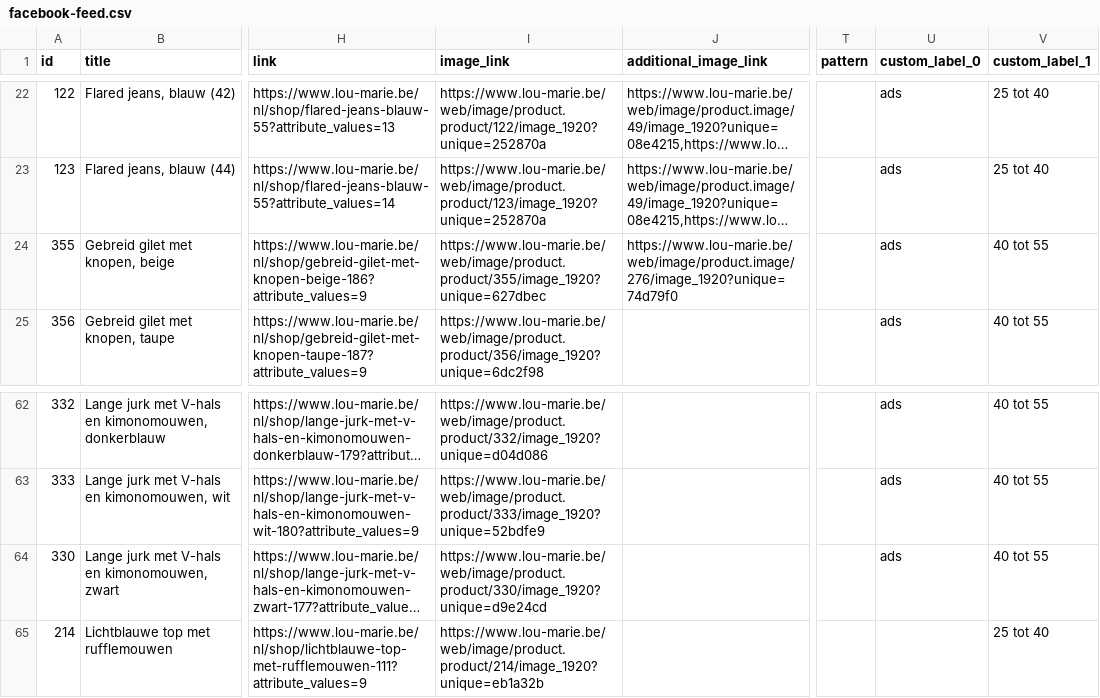
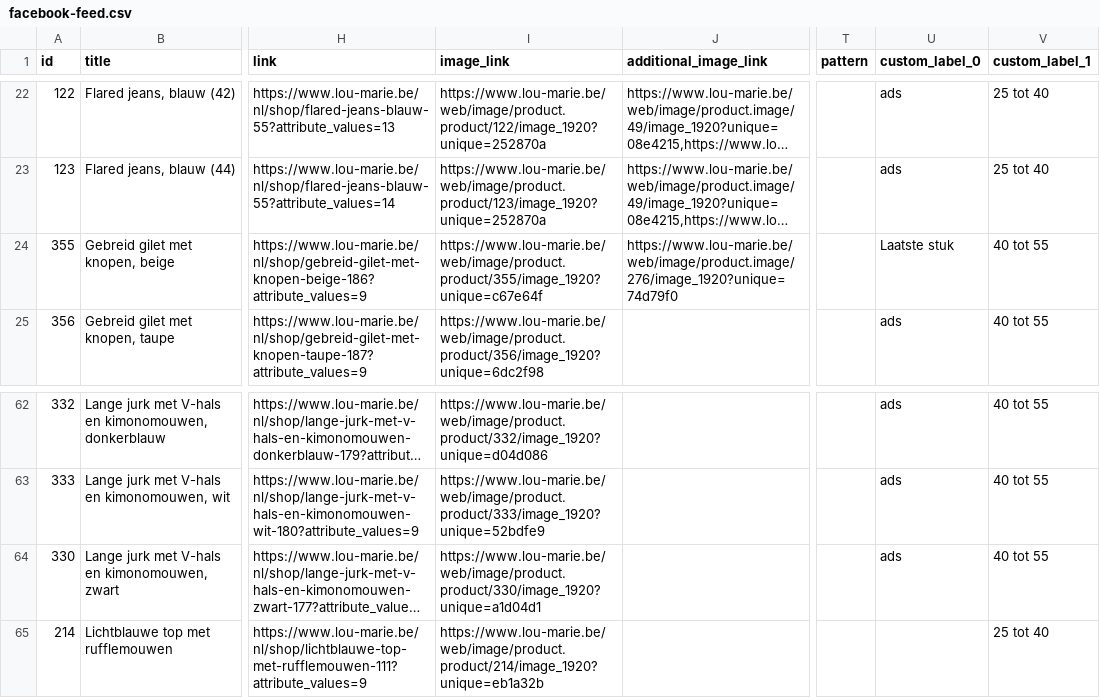
Before and after one commit to andriesss/lou-marie.be, a CSV file: facebook-feed.csv, drawn as a sheet; only a part is shown, gaps mark what is left out; long unchanged cells end in …; the diff names each change by its address in the sheet, - before the commit and + after, or states it on an @@ line.

```diff
--- a/facebook-feed.csv
+++ b/facebook-feed.csv
-I24 (image_link): https://www.lou-marie.be/web/image/product.product/355/image_1920?unique=627dbec
+I24 (image_link): https://www.lou-marie.be/web/image/product.product/355/image_1920?unique=c67e64f
-U24 (custom_label_0): ads
+U24 (custom_label_0): Laatste stuk
-I64 (image_link): https://www.lou-marie.be/web/image/product.product/330/image_1920?unique=d9e24cd
+I64 (image_link): https://www.lou-marie.be/web/image/product.product/330/image_1920?unique=a1d04d1
```
Also changed, not shown: 1 other file.
